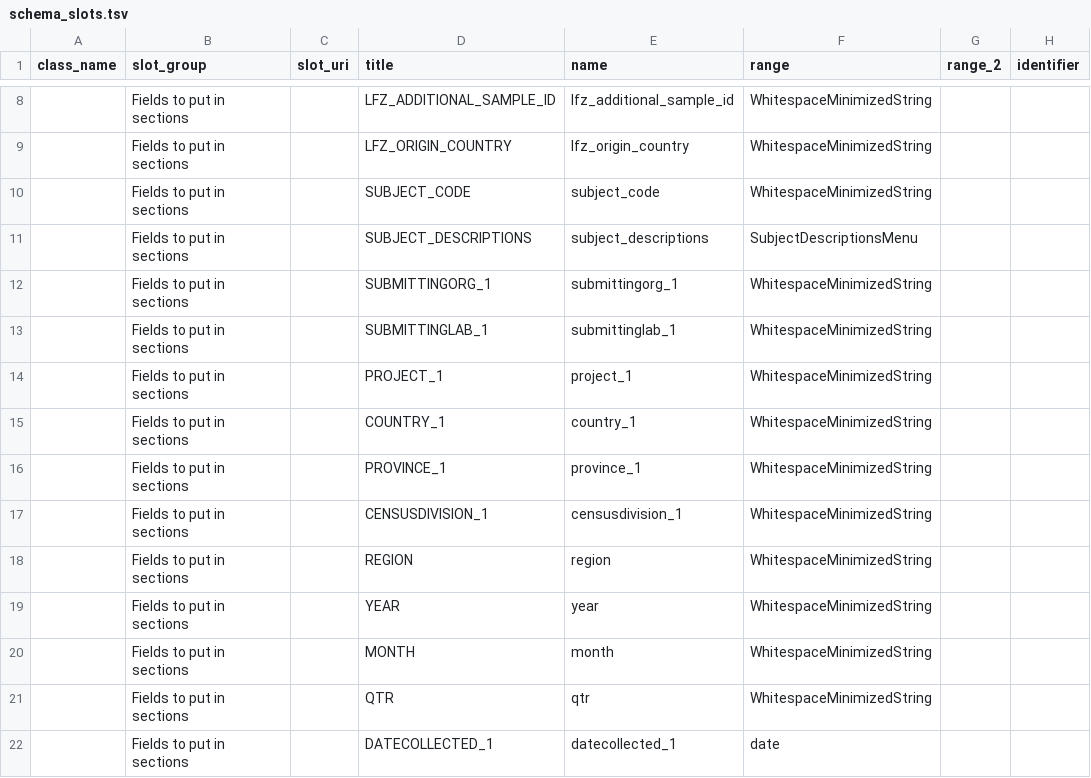
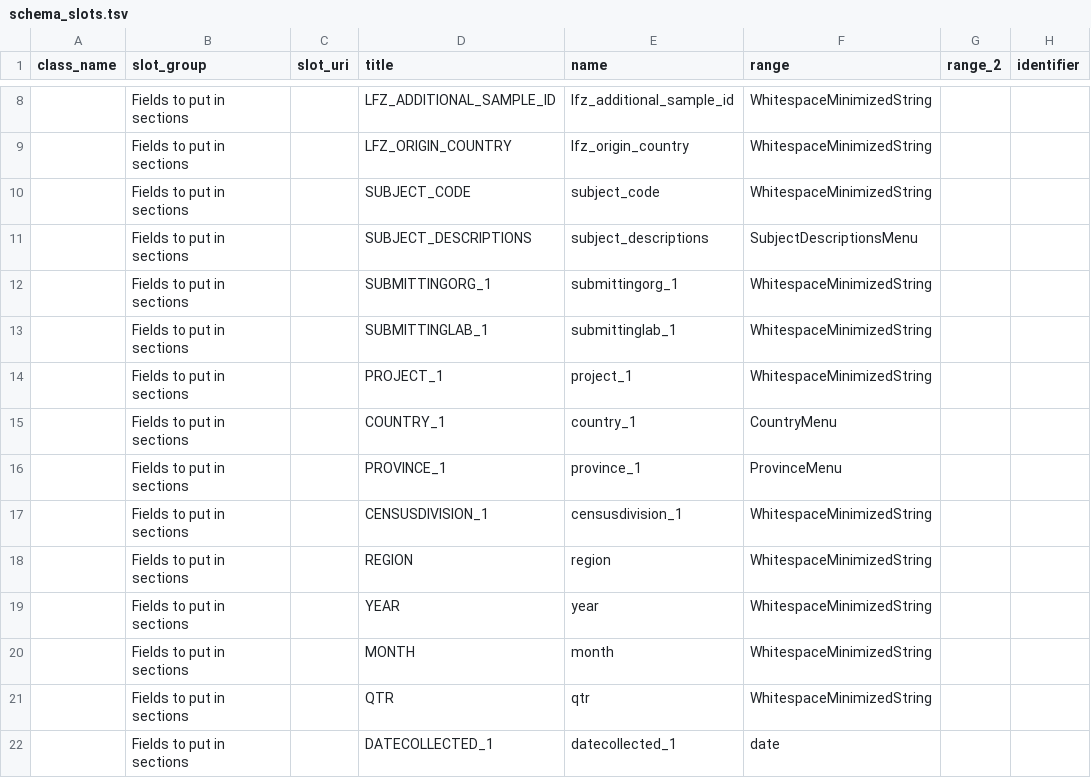
Before and after one commit to cidgoh/DataHarmonizer, a TSV file: web/templates/phac_dexa/schema_slots.tsv, drawn as a sheet; only a part is shown, gaps mark what is left out; the diff names each change by its address in the sheet, - before the commit and + after, or states it on an @@ line.

Commit message:
phac_dexa content update
Country and Province menus accidentally left off.

```diff
--- a/web/templates/phac_dexa/schema_slots.tsv
+++ b/web/templates/phac_dexa/schema_slots.tsv
-F15 (range): WhitespaceMinimizedString
+F15 (range): CountryMenu
-F16 (range): WhitespaceMinimizedString
+F16 (range): ProvinceMenu
```
Also changed, not shown: 4 other files.
